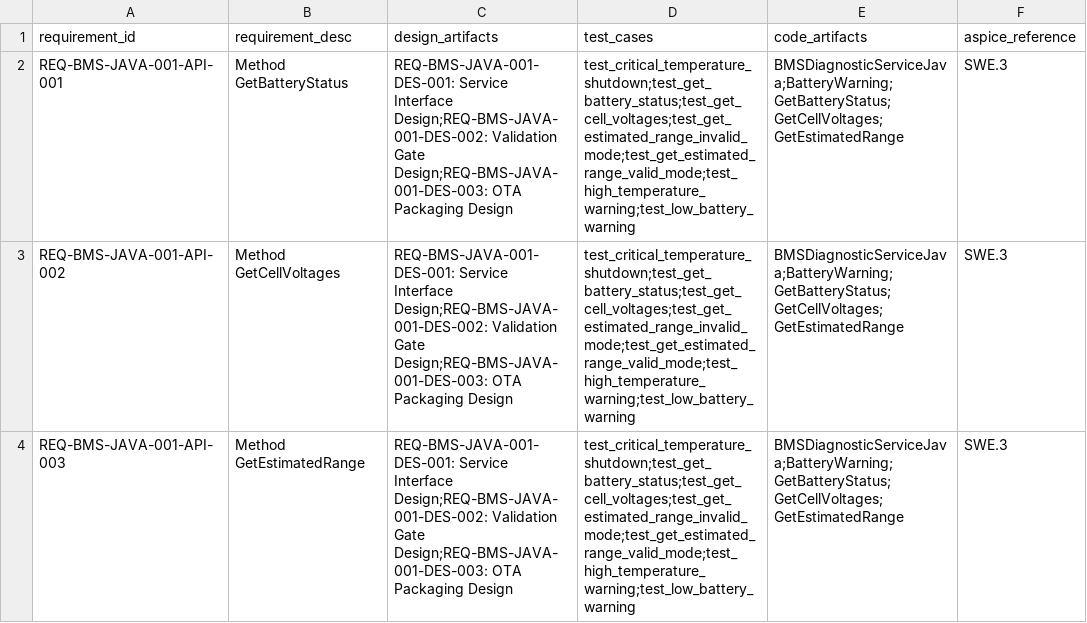
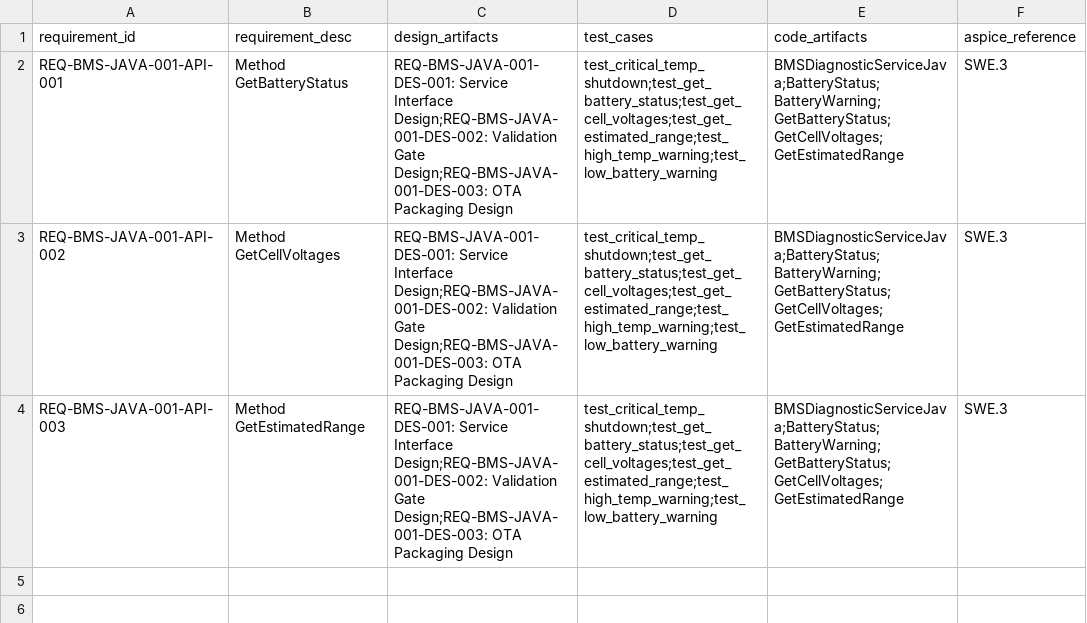
Before and after one commit to Yumekaz/AUTOFORGE, a CSV file: output/BMSDiagnosticServiceJava/traceability_matrix.csv, drawn as a sheet.

```diff
--- a/output/BMSDiagnosticServiceJava/traceability_matrix.csv
+++ b/output/BMSDiagnosticServiceJava/traceability_matrix.csv
@@ -1,4 +1,4 @@
 requirement_id,requirement_desc,design_artifacts,test_cases,code_artifacts,aspice_reference
-REQ-BMS-JAVA-001-API-001,Method GetBatteryStatus,REQ-BMS-JAVA-001-DES-001: Service Interface Design;REQ-BMS-JAVA-001-DES-002: Validation Gate Design;REQ-BMS-JAVA-001-DES-003: OTA Packaging Design,test_critical_temperature_shutdown;test_get_battery_status;test_get_cell_voltages;test_get_estimated_range_invalid_mode;test_get_estimated_range_valid_mode;test_high_temperature_warning;test_low_battery_warning,BMSDiagnosticServiceJava;BatteryWarning;GetBatteryStatus;GetCellVoltages;GetEstimatedRange,SWE.3
-REQ-BMS-JAVA-001-API-002,Method GetCellVoltages,REQ-BMS-JAVA-001-DES-001: Service Interface Design;REQ-BMS-JAVA-001-DES-002: Validation Gate Design;REQ-BMS-JAVA-001-DES-003: OTA Packaging Design,test_critical_temperature_shutdown;test_get_battery_status;test_get_cell_voltages;test_get_estimated_range_invalid_mode;test_get_estimated_range_valid_mode;test_high_temperature_warning;test_low_battery_warning,BMSDiagnosticServiceJava;BatteryWarning;GetBatteryStatus;GetCellVoltages;GetEstimatedRange,SWE.3
-REQ-BMS-JAVA-001-API-003,Method GetEstimatedRange,REQ-BMS-JAVA-001-DES-001: Service Interface Design;REQ-BMS-JAVA-001-DES-002: Validation Gate Design;REQ-BMS-JAVA-001-DES-003: OTA Packaging Design,test_critical_temperature_shutdown;test_get_battery_status;test_get_cell_voltages;test_get_estimated_range_invalid_mode;test_get_estimated_range_valid_mode;test_high_temperature_warning;test_low_battery_warning,BMSDiagnosticServiceJava;BatteryWarning;GetBatteryStatus;GetCellVoltages;GetEstimatedRange,SWE.3
+REQ-BMS-JAVA-001-API-001,Method GetBatteryStatus,REQ-BMS-JAVA-001-DES-001: Service Interface Design;REQ-BMS-JAVA-001-DES-002: Validation Gate Design;REQ-BMS-JAVA-001-DES-003: OTA Packaging Design,test_critical_temp_shutdown;test_get_battery_status;test_get_cell_voltages;test_get_estimated_range;test_high_temp_warning;test_low_battery_warning,BMSDiagnosticServiceJava;BatteryStatus;BatteryWarning;GetBatteryStatus;GetCellVoltages;GetEstimatedRange,SWE.3
+REQ-BMS-JAVA-001-API-002,Method GetCellVoltages,REQ-BMS-JAVA-001-DES-001: Service Interface Design;REQ-BMS-JAVA-001-DES-002: Validation Gate Design;REQ-BMS-JAVA-001-DES-003: OTA Packaging Design,test_critical_temp_shutdown;test_get_battery_status;test_get_cell_voltages;test_get_estimated_range;test_high_temp_warning;test_low_battery_warning,BMSDiagnosticServiceJava;BatteryStatus;BatteryWarning;GetBatteryStatus;GetCellVoltages;GetEstimatedRange,SWE.3
+REQ-BMS-JAVA-001-API-003,Method GetEstimatedRange,REQ-BMS-JAVA-001-DES-001: Service Interface Design;REQ-BMS-JAVA-001-DES-002: Validation Gate Design;REQ-BMS-JAVA-001-DES-003: OTA Packaging Design,test_critical_temp_shutdown;test_get_battery_status;test_get_cell_voltages;test_get_estimated_range;test_high_temp_warning;test_low_battery_warning,BMSDiagnosticServiceJava;BatteryStatus;BatteryWarning;GetBatteryStatus;GetCellVoltages;GetEstimatedRange,SWE.3
```
Also changed, not shown: output/BMSDiagnosticService/traceability_matrix.csv, output/BMSDiagnosticServiceKotlin/traceability_matrix.csv, 25 other files.
